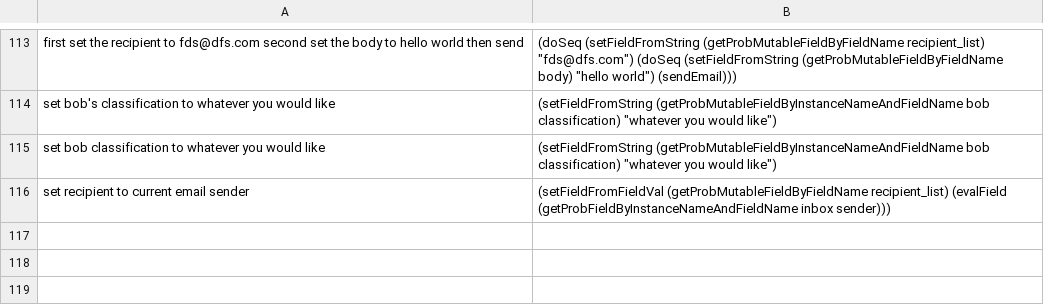
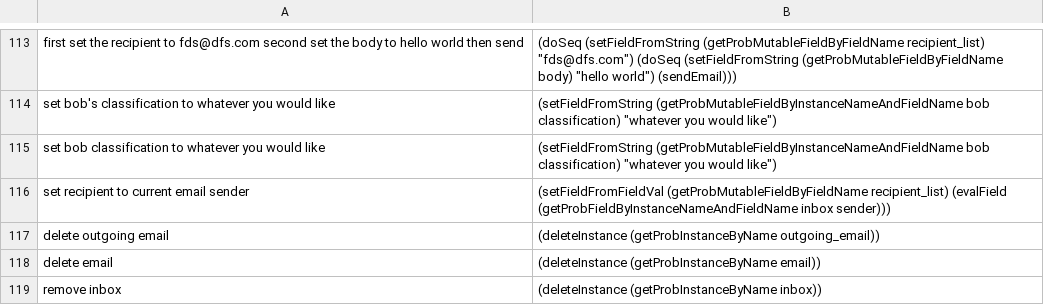
Before and after one commit to azariaa/InstructableServer, a CSV file: data/examples.csv, drawn as a sheet; only a part is shown, gaps mark what is left out.

Commit message:
delete, remove and undefine

```diff
--- a/data/examples.csv
+++ b/data/examples.csv
@@ -116 +116,4 @@ set bob classification to whatever you would like,"(setFieldFromString (getProbM
 set recipient to current email sender,(setFieldFromFieldVal (getProbMutableFieldByFieldName recipient_list) (evalField (getProbFieldByInstanceNameAndFieldName inbox sender)))
+delete outgoing email,(deleteInstance (getProbInstanceByName outgoing_email))
+delete email,(deleteInstance (getProbInstanceByName email))
+remove inbox,(deleteInstance (getProbInstanceByName inbox))
```
Also changed, not shown: 12 other files.
